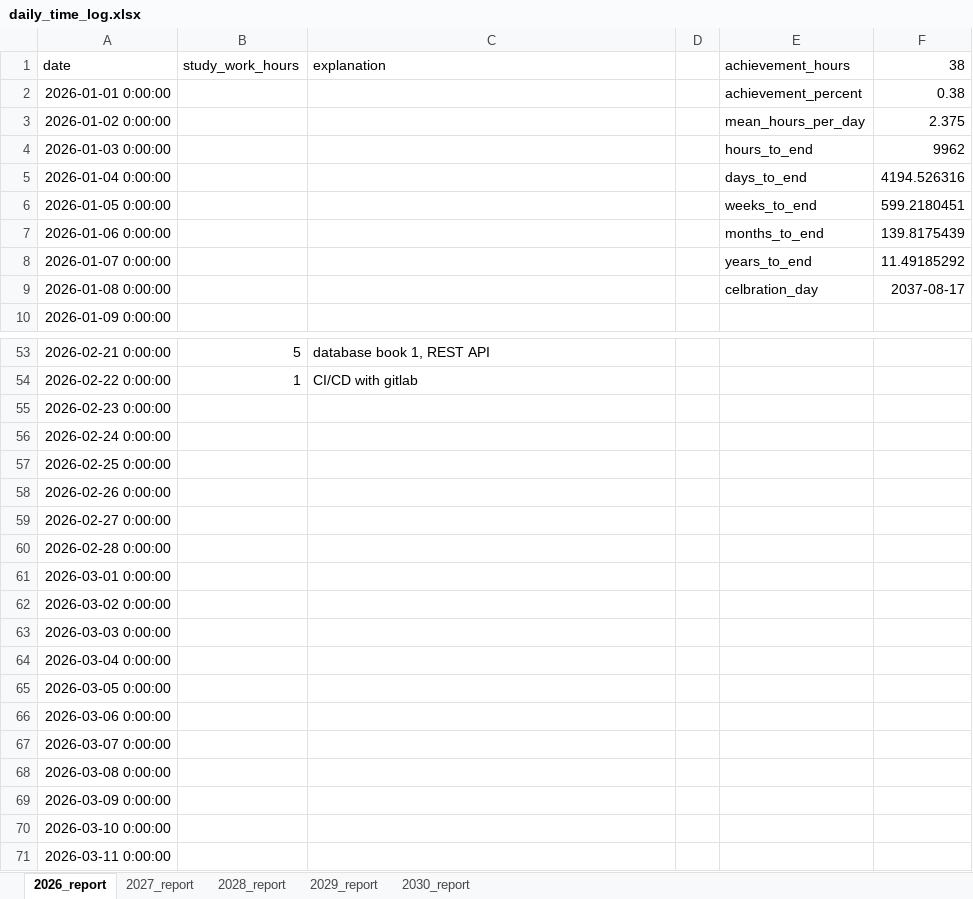
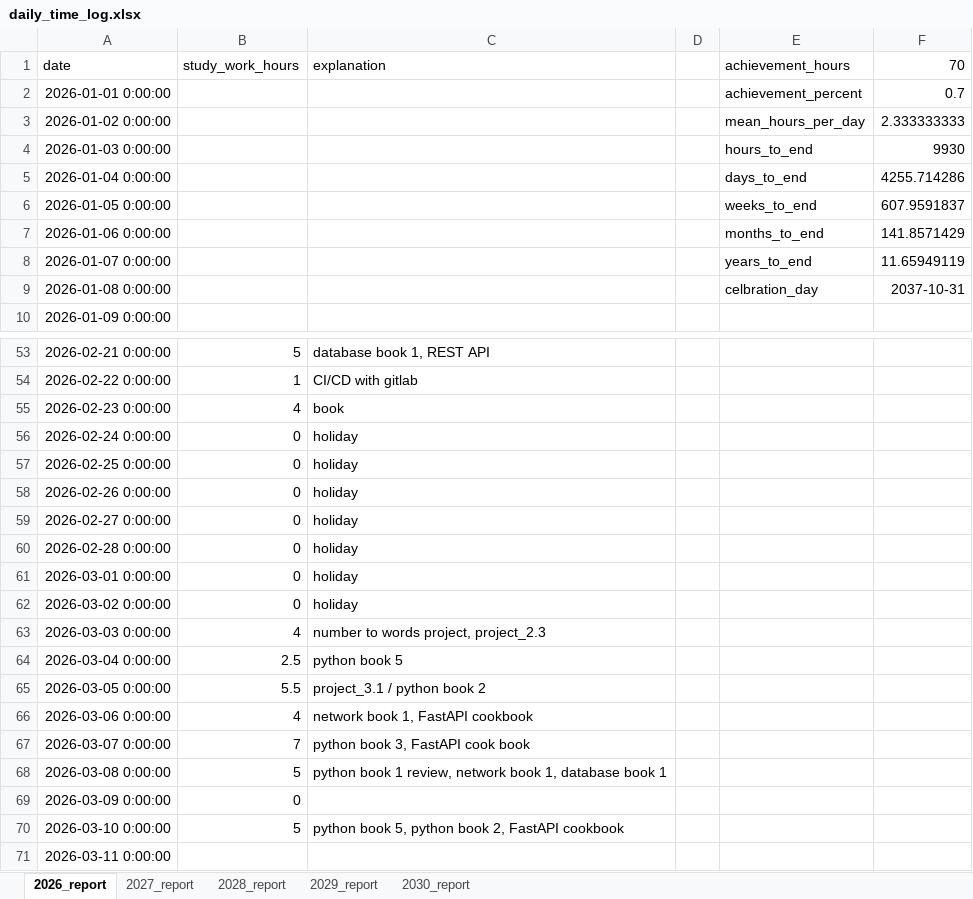
Before and after one commit to h-asadkhanipour/project_10_000_hours_python, an Excel workbook: data/daily_time_log.xlsx, sheet 2026_report, drawn as a sheet; only a part is shown, gaps mark what is left out; values as stored, in another font and other column widths than the file's, no borders; the diff names each change by its address in the sheet, - before the commit and + after, or states it on an @@ line.

Commit message:
save

```diff
--- a/data/daily_time_log.xlsx (sheet 2026_report)
+++ b/data/daily_time_log.xlsx (sheet 2026_report)
-F1: 38
+F1: 70
-F2 (70): 0.38
+F2 (70): 0.7
-F3 (70): 2.375
+F3 (70): 2.333333333
-F4 (70): 9962
+F4 (70): 9930
-F5 (70): 4194.526316
+F5 (70): 4255.714286
-F6 (70): 599.2180451
+F6 (70): 607.9591837
-F7 (70): 139.8175439
+F7 (70): 141.8571429
-F8 (70): 11.49185292
+F8 (70): 11.65949119
-F9 (70): 2037-08-17
+F9 (70): 2037-10-31
-B55 (study_work_hours): (empty)
+B55 (study_work_hours): 4
-C55 (explanation): (empty)
+C55 (explanation): book
-B56:B62 (study_work_hours): (empty)
+B56:B62 (study_work_hours): 0
-C56:C62 (explanation): (empty)
+C56:C62 (explanation): holiday
-B63 (study_work_hours): (empty)
+B63 (study_work_hours): 4
-C63 (explanation): (empty)
+C63 (explanation): number to words project, project_2.3
-B64 (study_work_hours): (empty)
+B64 (study_work_hours): 2.5
-C64 (explanation): (empty)
+C64 (explanation): python book 5
-B65 (study_work_hours): (empty)
+B65 (study_work_hours): 5.5
-C65 (explanation): (empty)
+C65 (explanation): project_3.1 / python book 2
-B66 (study_work_hours): (empty)
+B66 (study_work_hours): 4
-C66 (explanation): (empty)
+C66 (explanation): network book 1, FastAPI cookbook
-B67 (study_work_hours): (empty)
+B67 (study_work_hours): 7
-C67 (explanation): (empty)
+C67 (explanation): python book 3, FastAPI cook book
-B68 (study_work_hours): (empty)
+B68 (study_work_hours): 5
-C68 (explanation): (empty)
+C68 (explanation): python book 1 review, network book 1, database book 1
-B69 (study_work_hours): (empty)
+B69 (study_work_hours): 0
-B70 (study_work_hours): (empty)
+B70 (study_work_hours): 5
-C70 (explanation): (empty)
+C70 (explanation): python book 5, python book 2, FastAPI cookbook
```
Also changed, not shown: sheet 2027_report, sheet 2029_report, sheet 2030_report, sheet 2028_report.
